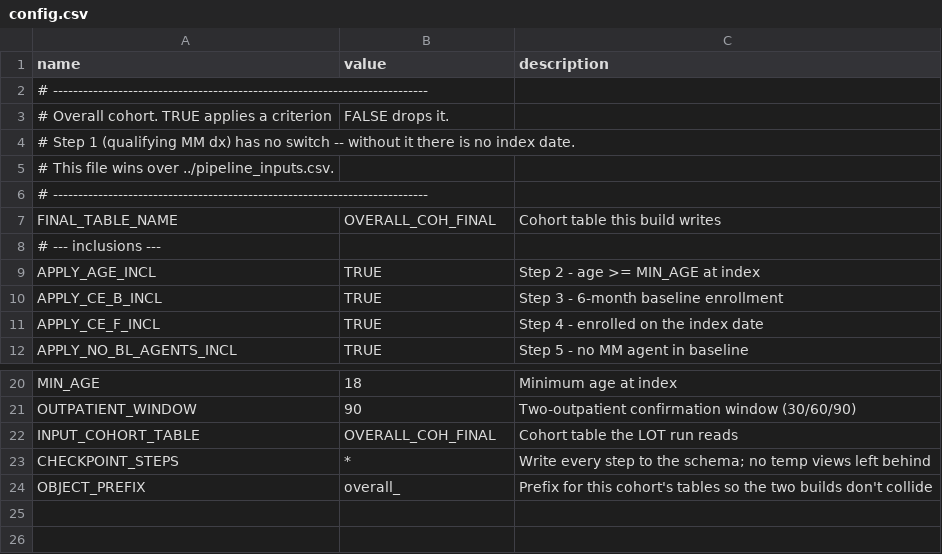
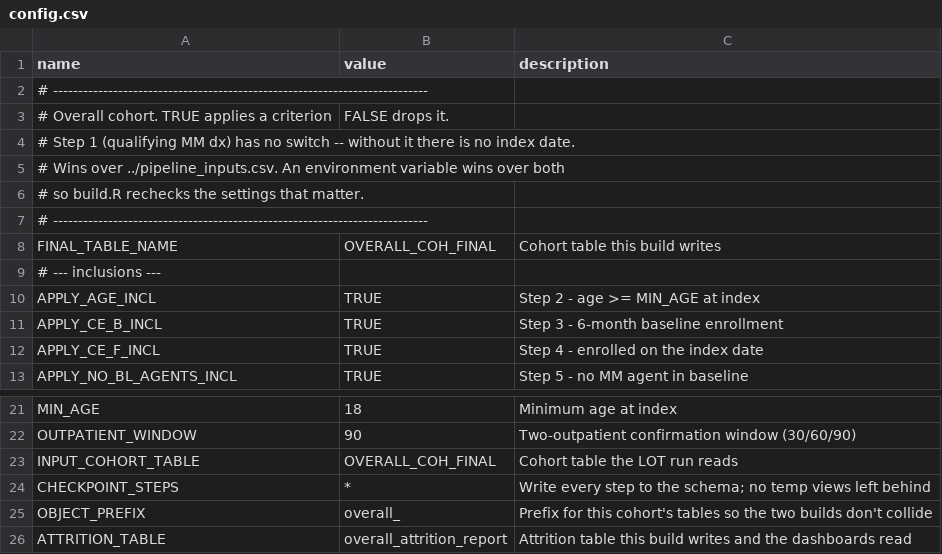
Before and after one commit to salzburry/julialot, a CSV file: Jul 28/overall/config.csv, drawn as a sheet; only a part is shown, gaps mark what is left out.

```diff
--- a/Jul 28/overall/config.csv
+++ b/Jul 28/overall/config.csv
@@ -4,3 +4,4 @@ name,value,description
 # Step 1 (qualifying MM dx) has no switch -- without it there is no index date.
-# This file wins over ../pipeline_inputs.csv.
+# Wins over ../pipeline_inputs.csv. An environment variable wins over both,
+# so build.R rechecks the settings that matter.
 # ---------------------------------------------------------------------------
@@ -24 +25,2 @@ CHECKPOINT_STEPS,*,Write every step to the schema; no temp views left behind
 OBJECT_PREFIX,overall_,Prefix for this cohort's tables so the two builds don't collide
+ATTRITION_TABLE,overall_attrition_report,Attrition table this build writes and the dashboards read
```
Also changed, not shown: Jul 28/ndmm/config.csv, 13 other files.
